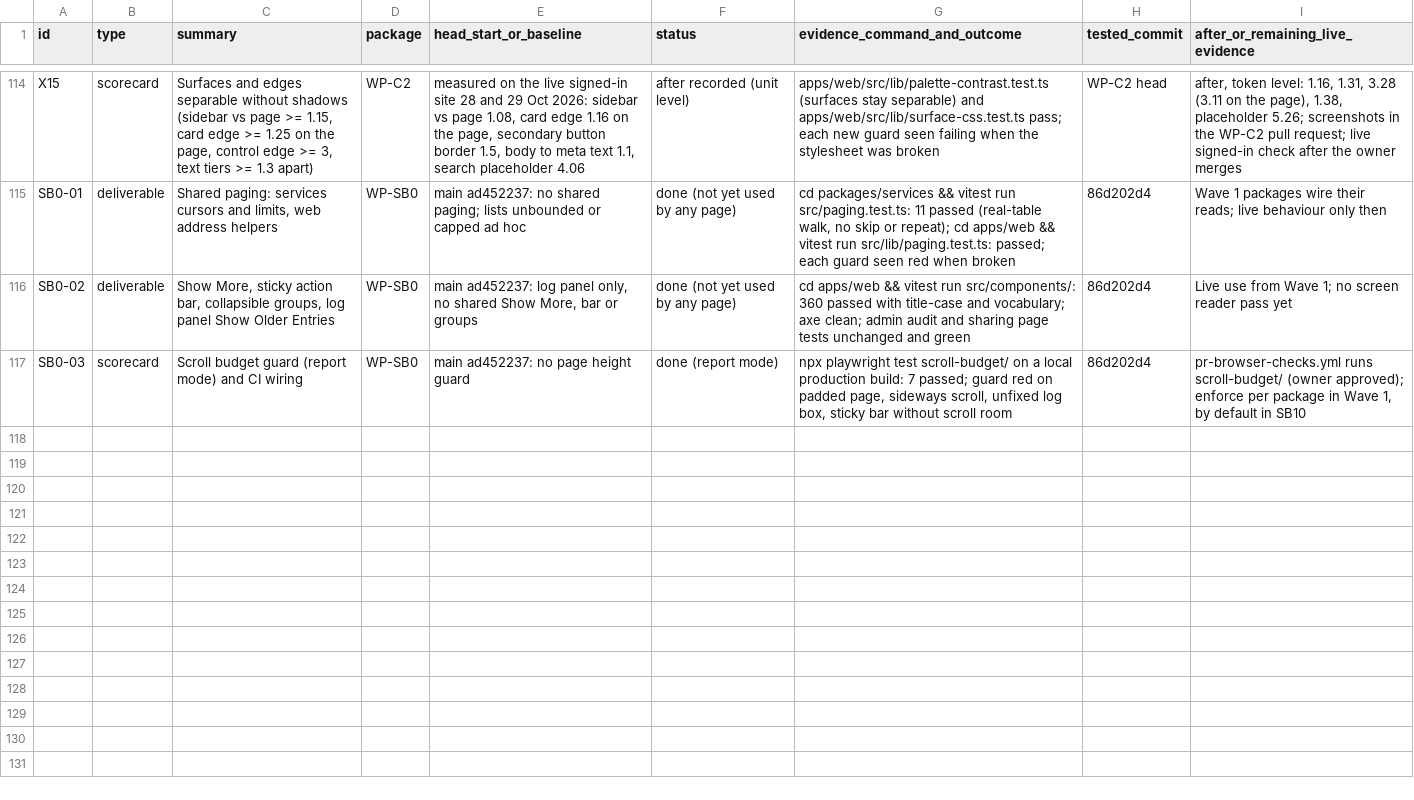
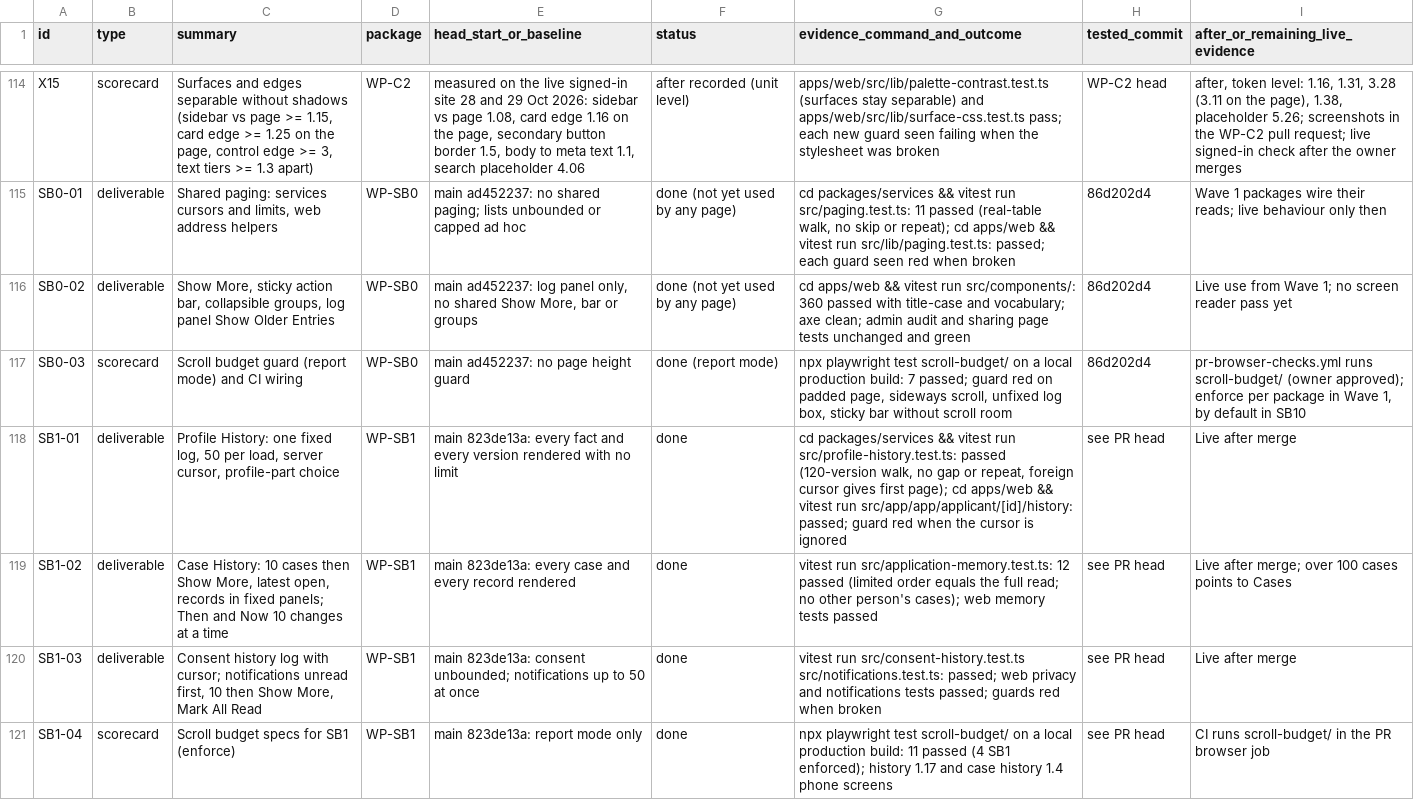
Before and after one commit to sadatnitex/visastack, a CSV file: docs/upgrades/programme/COVERAGE-LEDGER.csv, drawn as a sheet; only a part is shown, gaps mark what is left out; the diff names each change by its address in the sheet, - before the commit and + after, or states it on an @@ line.

```diff
--- a/docs/upgrades/programme/COVERAGE-LEDGER.csv
+++ b/docs/upgrades/programme/COVERAGE-LEDGER.csv
+row 118: SB1-01 | deliverable | Profile History: one fixed log, 50 per load, server cursor, profile-part choice | WP-SB1 | main 823de13a: every fact and every version rendered with no limit | done | cd packages/services && vitest run src/profile-history.test.ts: passed (120-version walk, no gap or repeat, foreign cursor gives first page); cd apps/web && vitest run src/app/app/applicant/[id]/history: passed; guard red when the cursor is ignored | see PR head | Live after merge
+row 119: SB1-02 | deliverable | Case History: 10 cases then Show More, latest open, records in fixed panels; Then and Now 10 changes at a time | WP-SB1 | main 823de13a: every case and every record rendered | done | vitest run src/application-memory.test.ts: 12 passed (limited order equals the full read; no other person's cases); web memory tests passed | see PR head | Live after merge; over 100 cases points to Cases
+row 120: SB1-03 | deliverable | Consent history log with cursor; notifications unread first, 10 then Show More, Mark All Read | WP-SB1 | main 823de13a: consent unbounded; notifications up to 50 at once | done | vitest run src/consent-history.test.ts src/notifications.test.ts: passed; web privacy and notifications tests passed; guards red when broken | see PR head | Live after merge
+row 121: SB1-04 | scorecard | Scroll budget specs for SB1 (enforce) | WP-SB1 | main 823de13a: report mode only | done | npx playwright test scroll-budget/ on a local production build: 11 passed (4 SB1 enforced); history 1.17 and case history 1.4 phone screens | see PR head | CI runs scroll-budget/ in the PR browser job
```
Also changed, not shown: 7 other files.
